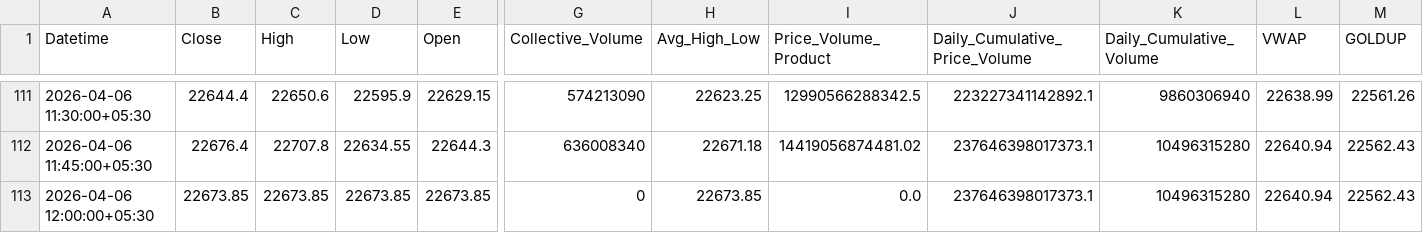
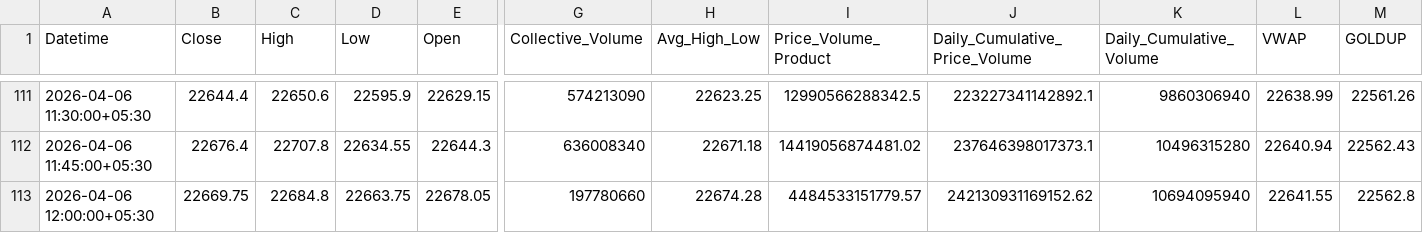
Before and after one commit to rahuljoshin/TradingBOT, a CSV file: 15m.csv, drawn as a sheet; only a part is shown, gaps mark what is left out; the diff covers the shown part only; the diff names each change by its address in the sheet, - before the commit and + after, or states it on an @@ line.

```diff
--- a/15m.csv
+++ b/15m.csv
-B113 (Close): 22673.85
+B113 (Close): 22669.75
-C113 (High): 22673.85
+C113 (High): 22684.8
-D113 (Low): 22673.85
+D113 (Low): 22663.75
-E113 (Open): 22673.85
+E113 (Open): 22678.05
-G113 (Collective_Volume): 0
+G113 (Collective_Volume): 197780660
-H113 (Avg_High_Low): 22673.85
+H113 (Avg_High_Low): 22674.28
-I113 (Price_Volume_Product): 0.0
+I113 (Price_Volume_Product): 4484533151779.57
-J113 (Daily_Cumulative_Price_Volume): 237646398017373.1
+J113 (Daily_Cumulative_Price_Volume): 242130931169152.62
-K113 (Daily_Cumulative_Volume): 10496315280
+K113 (Daily_Cumulative_Volume): 10694095940
-L113 (VWAP): 22640.94
+L113 (VWAP): 22641.55
-M113 (GOLDUP): 22562.43
+M113 (GOLDUP): 22562.8
```
Also changed, not shown: 23 edited cells elsewhere in this file, 1d.csv, 1m.csv, 3 other files.
